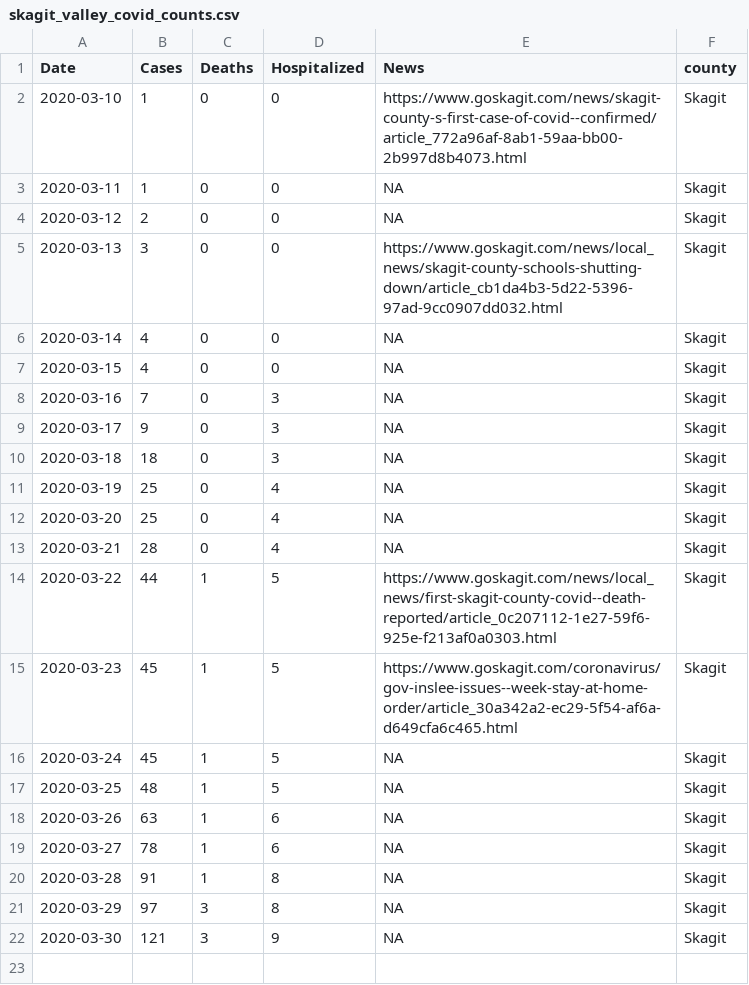
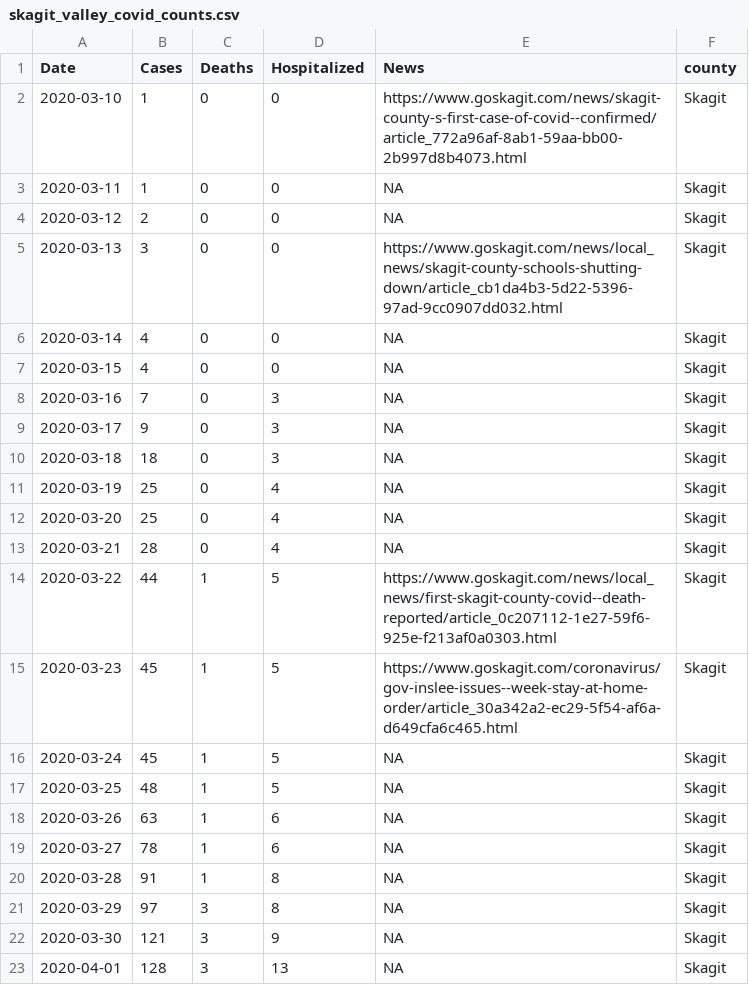
Before and after one commit to skagitstats/covid-19, a CSV file: data/skagit_valley_covid_counts.csv, drawn as a sheet; the diff names each change by its address in the sheet, - before the commit and + after, or states it on an @@ line.

```diff
--- a/data/skagit_valley_covid_counts.csv
+++ b/data/skagit_valley_covid_counts.csv
+row 23: 2020-04-01 | 128 | 3 | 13 | NA | Skagit
```
Also changed, not shown: 1 other file.
